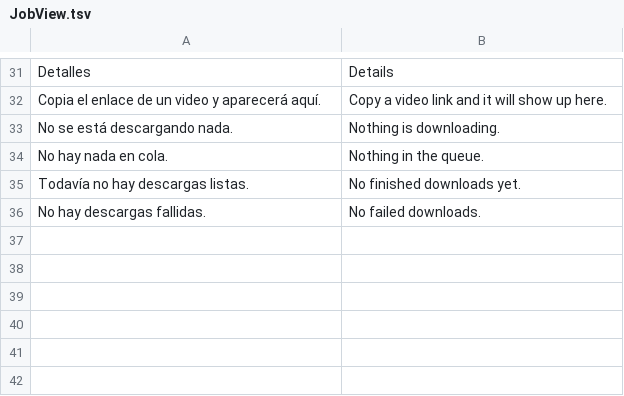
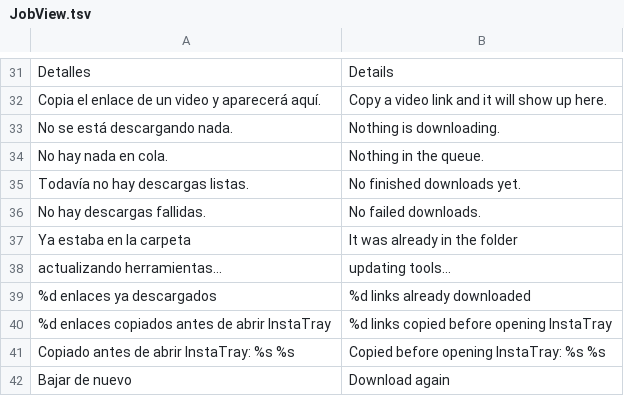
Before and after one commit to vaoan/InstaTray, a TSV file: lang/en/JobView.tsv, drawn as a sheet; only a part is shown, gaps mark what is left out; the diff names each change by its address in the sheet, - before the commit and + after, or states it on an @@ line.

```diff
--- a/lang/en/JobView.tsv
+++ b/lang/en/JobView.tsv
+row 37: Ya estaba en la carpeta | It was already in the folder
+row 38: actualizando herramientas… | updating tools…
+row 39: %d enlaces ya descargados | %d links already downloaded
+row 40: %d enlaces copiados antes de abrir InstaTray | %d links copied before opening InstaTray
+row 41: Copiado antes de abrir InstaTray: %s %s | Copied before opening InstaTray: %s %s
+row 42: Bajar de nuevo | Download again
```
Also changed, not shown: lang/en/DownloadsWindow.tsv, lang/en/InstaTray.tsv, 8 other files.
